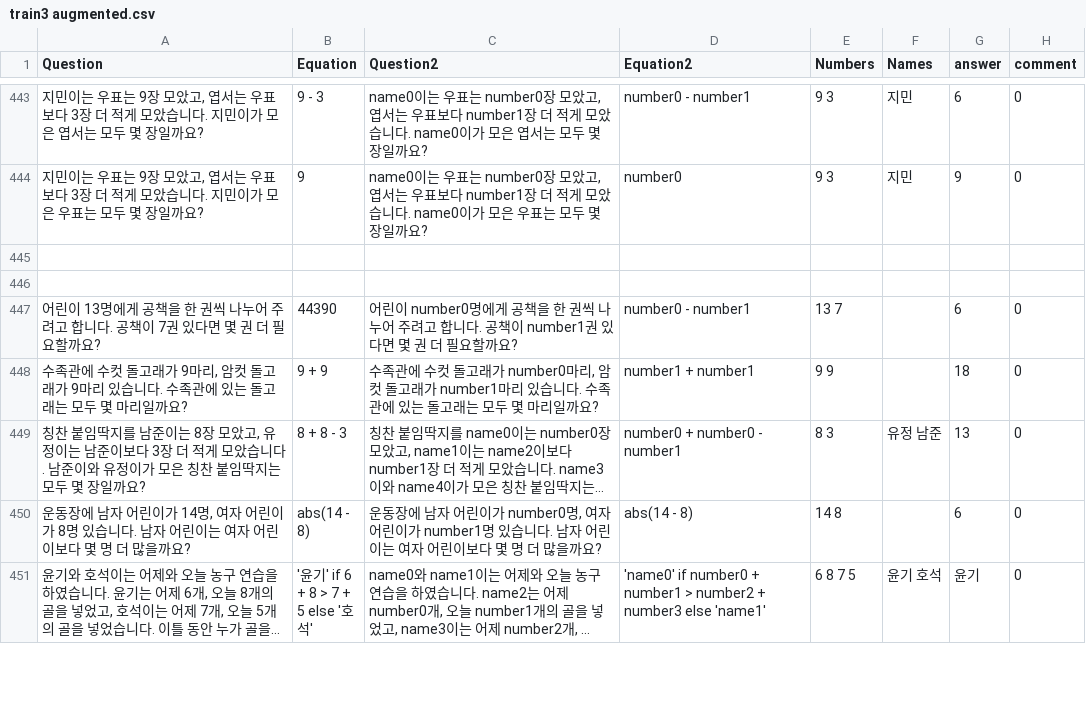
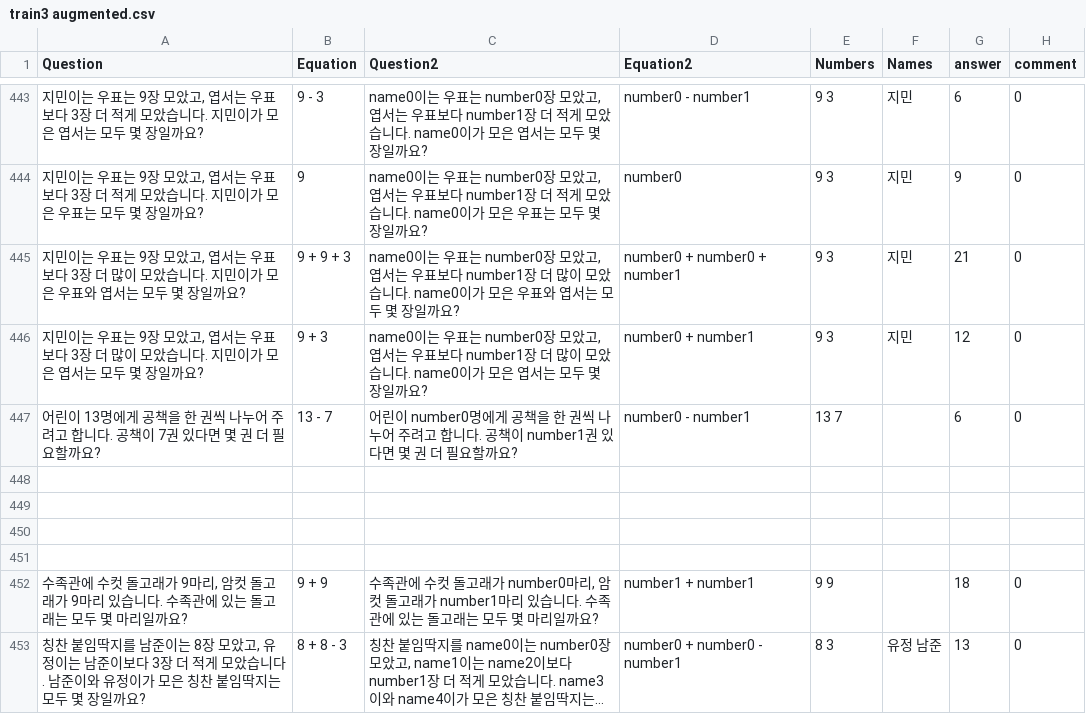
Before and after one commit to DASH-Lab/KMWPS, a CSV file: train3 augmented.csv, drawn as a sheet; only a part is shown, gaps mark what is left out; the shorter side is filled out with more unchanged rows; long unchanged cells end in ….

Commit message:
Augmented math data

```diff
--- a/train3 augmented.csv
+++ b/train3 augmented.csv
@@ -444,5 +444,9 @@ Question,Equation,Question2,Equation2,Numbers,Names,answer,comment
 "지민이는 우표는 9장 모았고, 엽서는 우표보다 3장 더 적게 모았습니다. 지민이가 모은 우표는 모두 몇 장일까요?",9,"name0이는 우표는 number0장 모았고, 엽서는 우표보다 number1장 더 적게 모았습니다. name0이가 모은 우표는 모두 몇 장일까요?",number0,9 3,지민,9,0
+"지민이는 우표는 9장 모았고, 엽서는 우표보다 3장 더 많이 모았습니다. 지민이가 모은 우표와 엽서는 모두 몇 장일까요?",9 + 9 + 3,"name0이는 우표는 number0장 모았고, 엽서는 우표보다 number1장 더 많이 모았습니다. name0이가 모은 우표와 엽서는 모두 몇 장일까요?",number0 + number0 + number1,9 3,지민,21,0
+"지민이는 우표는 9장 모았고, 엽서는 우표보다 3장 더 많이 모았습니다. 지민이가 모은 엽서는 모두 몇 장일까요?",9 + 3,"name0이는 우표는 number0장 모았고, 엽서는 우표보다 number1장 더 많이 모았습니다. name0이가 모은 엽서는 모두 몇 장일까요?",number0 + number1,9 3,지민,12,0
+어린이 13명에게 공책을 한 권씩 나누어 주려고 합니다. 공책이 7권 있다면 몇 권 더 필요할까요?,13 - 7,어린이 number0명에게 공책을 한 권씩 나누어 주려고 합니다. 공책이 number1권 있다면 몇 권 더 필요할까요?,number0 - number1,"13 7 ",,6,0
 ,,,,,,,
 ,,,,,,,
-어린이 13명에게 공책을 한 권씩 나누어 주려고 합니다. 공책이 7권 있다면 몇 권 더 필요할까요?,44390,어린이 number0명에게 공책을 한 권씩 나누어 주려고 합니다. 공책이 number1권 있다면 몇 권 더 필요할까요?,number0 - number1,"13 7 ",,6,0
+,,,,,,,
+,,,,,,,
 "수족관에 수컷 돌고래가 9마리, 암컷 돌고래가 9마리 있습니다. 수족관에 있는 돌고래는 모두 몇 마리일까요?",9 + 9,"수족관에 수컷 돌고래가 number0마리, 암컷 돌고래가 number1마리 있습니다. 수족관에 있는 돌고래는 모두 몇 마리일까요?",number1 + number1,"9 9 ",,18,0
```
